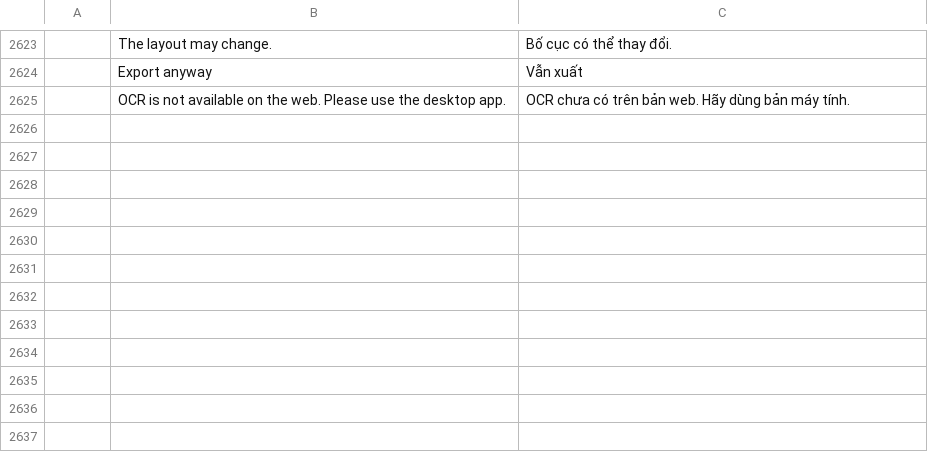
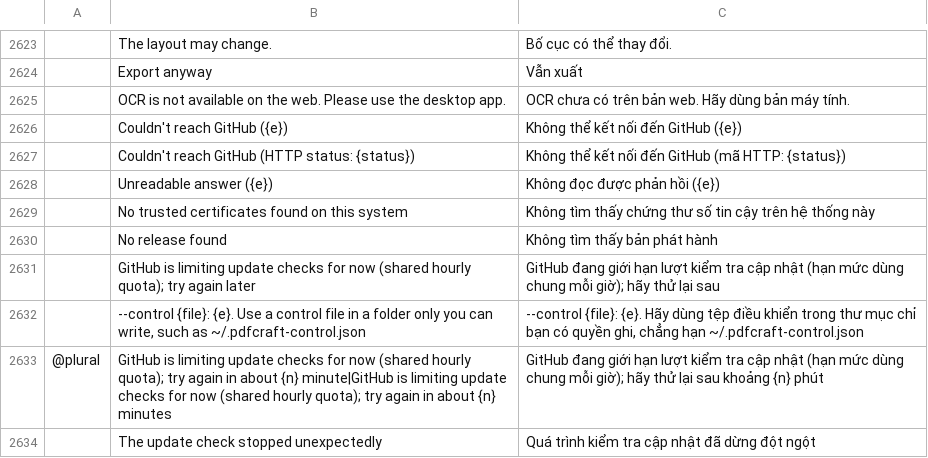
Before and after one commit to tuananhfr/pdfcraft, a TSV file: crates/ui-egui/src/i18n/vi.tsv, drawn as a sheet; only a part is shown, gaps mark what is left out; the diff names each change by its address in the sheet, - before the commit and + after, or states it on an @@ line.

Commit message:
Desktop: rich HTML copy with plain-text fallback, translated update and control-file messages

```diff
--- a/crates/ui-egui/src/i18n/vi.tsv
+++ b/crates/ui-egui/src/i18n/vi.tsv
+row 2626:  | Couldn't reach GitHub ({e}) | Không thể kết nối đến GitHub ({e})
+row 2627:  | Couldn't reach GitHub (HTTP status: {status}) | Không thể kết nối đến GitHub (mã HTTP: {status})
+row 2628:  | Unreadable answer ({e}) | Không đọc được phản hồi ({e})
+row 2629:  | No trusted certificates found on this system | Không tìm thấy chứng thư số tin cậy trên hệ thống này
+row 2630:  | No release found | Không tìm thấy bản phát hành
+row 2631:  | GitHub is limiting update checks for now (shared hourly quota); try again later | GitHub đang giới hạn lượt kiểm tra cập nhật (hạn mức dùng chung mỗi giờ); hãy thử lại sau
+row 2632:  | --control {file}: {e}. Use a control file in a folder only you can write, such as ~/.pdfcraft-control.json | --control {file}: {e}. Hãy dùng tệp điều khiển trong thư mục chỉ bạn có quyền ghi, chẳng hạn ~/.pdfcraft-control.json
+row 2633: @plural | GitHub is limiting update checks for now (shared hourly quota); try again in about {n} minute|GitHub is limiting update checks for now (shared hourly quota); try again in about {n} minutes | GitHub đang giới hạn lượt kiểm tra cập nhật (hạn mức dùng chung mỗi giờ); hãy thử lại sau khoảng {n} phút
+row 2634:  | The update check stopped unexpectedly | Quá trình kiểm tra cập nhật đã dừng đột ngột
```
Also changed, not shown: 12 other files.
